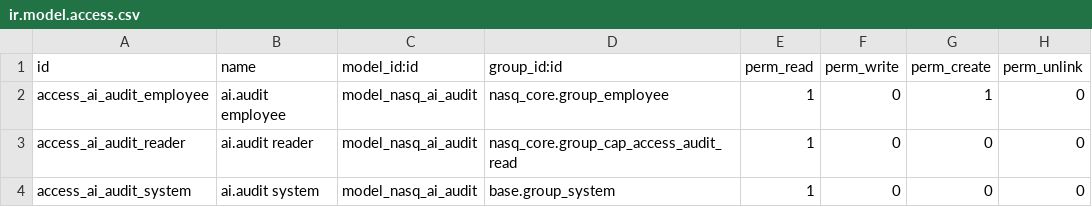
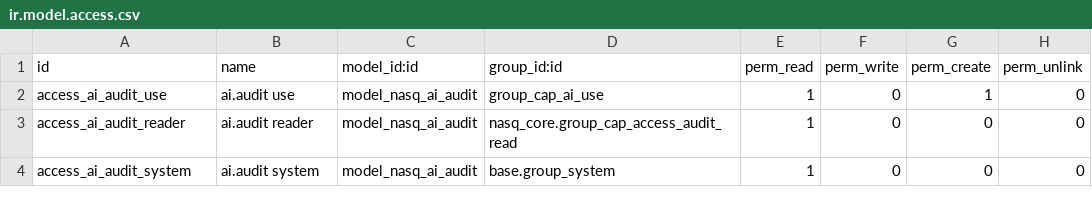
Before and after one commit to tariiq222/liwan, a CSV file: odoo-addons/nasq_ai/security/ir.model.access.csv, drawn as a sheet.

```diff
--- a/odoo-addons/nasq_ai/security/ir.model.access.csv
+++ b/odoo-addons/nasq_ai/security/ir.model.access.csv
@@ -1,3 +1,3 @@
 id,name,model_id:id,group_id:id,perm_read,perm_write,perm_create,perm_unlink
-access_ai_audit_employee,ai.audit employee,model_nasq_ai_audit,nasq_core.group_employee,1,0,1,0
+access_ai_audit_use,ai.audit use,model_nasq_ai_audit,group_cap_ai_use,1,0,1,0
 access_ai_audit_reader,ai.audit reader,model_nasq_ai_audit,nasq_core.group_cap_access_audit_read,1,0,0,0
```
Also changed, not shown: 11 other files.
